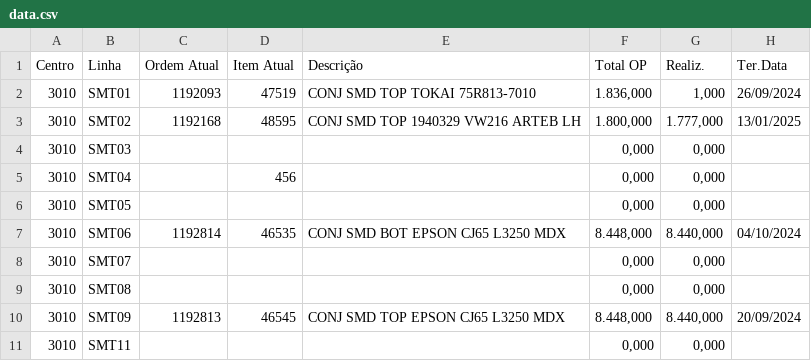
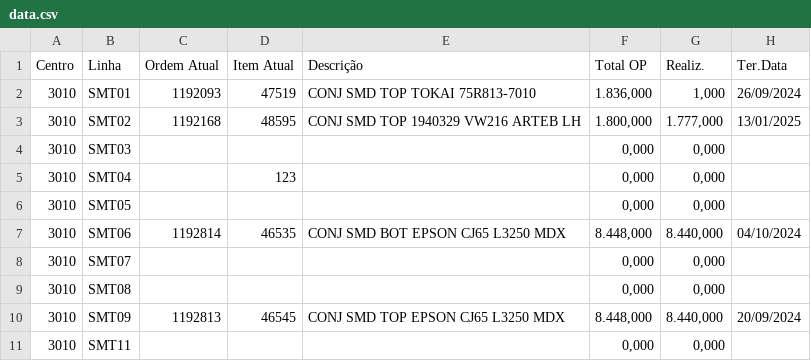
Before and after one commit to filipeemorais/zpp034, a CSV file: data.csv, drawn as a sheet; only a part is shown; the diff names each change by its address in the sheet, - before the commit and + after, or states it on an @@ line.

Commit message:
Add files via upload

```diff
--- a/data.csv
+++ b/data.csv
-D5: 456
+D5: 123
```
